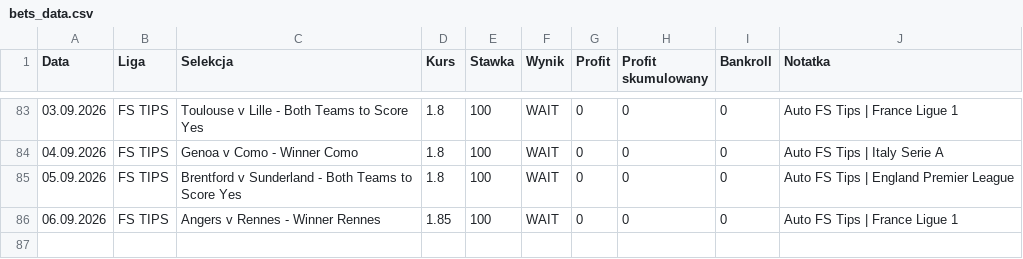
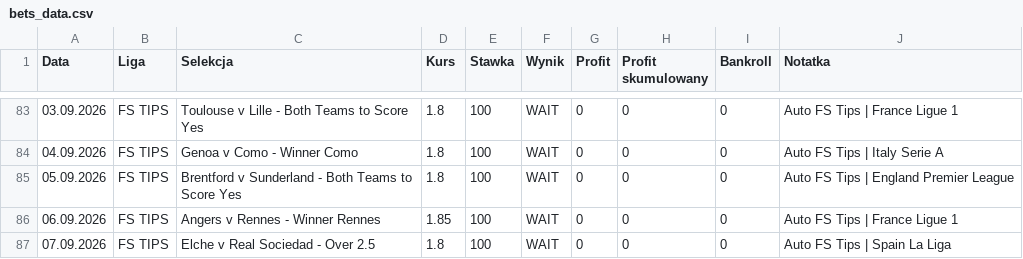
Before and after one commit to Octagon93/Bet_Tracker, a CSV file: bets_data.csv, drawn as a sheet; only a part is shown, gaps mark what is left out.

```diff
--- a/bets_data.csv
+++ b/bets_data.csv
@@ -86 +86,2 @@ Data,Liga,Selekcja,Kurs,Stawka,Wynik,Profit,Profit skumulowany,Bankroll,Notatka
 06.09.2026,FS TIPS,Angers v Rennes - Winner Rennes,1.85,100,WAIT,0,0,0,Auto FS Tips | France Ligue 1
+07.09.2026,FS TIPS,Elche v Real Sociedad - Over 2.5,1.8,100,WAIT,0,0,0,Auto FS Tips | Spain La Liga
```
